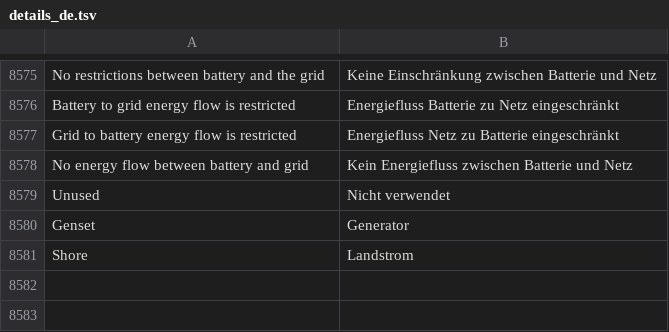
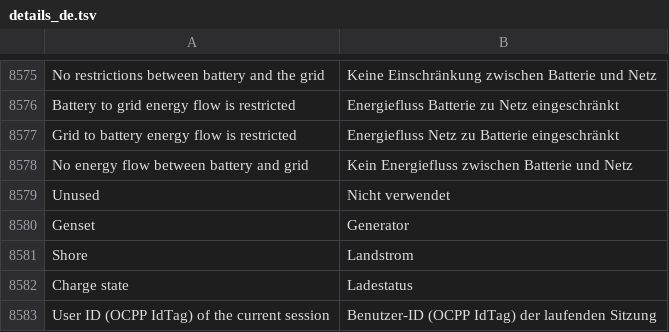
Before and after one commit to AmslerSolar/SolarDash, a TSV file: app/src/main/assets/i18n/details_de.tsv, drawn as a sheet; only a part is shown, gaps mark what is left out; the diff names each change by its address in the sheet, - before the commit and + after, or states it on an @@ line.

```diff
--- a/app/src/main/assets/i18n/details_de.tsv
+++ b/app/src/main/assets/i18n/details_de.tsv
+row 8582: Charge state | Ladestatus
+row 8583: User ID (OCPP IdTag) of the current session | Benutzer-ID (OCPP IdTag) der laufenden Sitzung
```
Also changed, not shown: app/src/main/assets/i18n/details_es.tsv, app/src/main/assets/i18n/details_fr.tsv, 18 other files.
